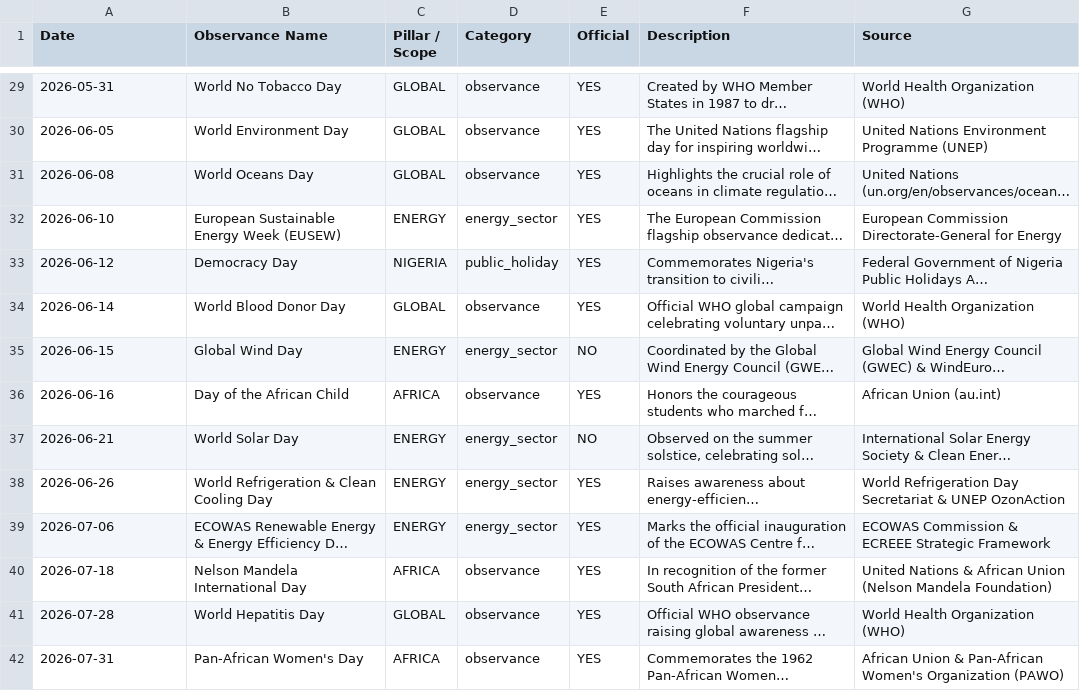
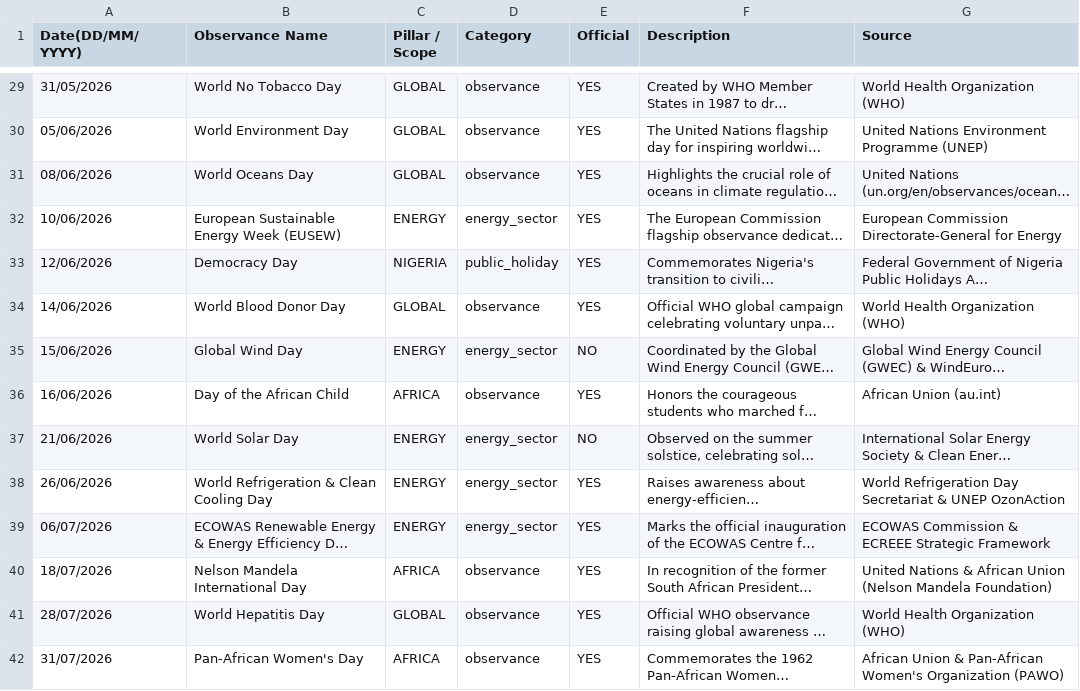
Before and after one commit to Teetwothefirst/Tools, a CSV file: the_electricity_hub_2026_events.csv, drawn as a sheet; only a part is shown, gaps mark what is left out; long unchanged cells end in …; the diff covers the shown part only; the diff names each change by its address in the sheet, - before the commit and + after, or states it on an @@ line.

```diff
--- a/the_electricity_hub_2026_events.csv
+++ b/the_electricity_hub_2026_events.csv
-A1: Date
+A1: Date(DD/MM/YYYY)
-A29 (Date(DD/MM/YYYY)): 2026-05-31
+A29 (Date(DD/MM/YYYY)): 31/05/2026
-A30 (Date(DD/MM/YYYY)): 2026-06-05
+A30 (Date(DD/MM/YYYY)): 05/06/2026
-A31 (Date(DD/MM/YYYY)): 2026-06-08
+A31 (Date(DD/MM/YYYY)): 08/06/2026
-A32 (Date(DD/MM/YYYY)): 2026-06-10
+A32 (Date(DD/MM/YYYY)): 10/06/2026
-A33 (Date(DD/MM/YYYY)): 2026-06-12
+A33 (Date(DD/MM/YYYY)): 12/06/2026
-A34 (Date(DD/MM/YYYY)): 2026-06-14
+A34 (Date(DD/MM/YYYY)): 14/06/2026
-A35 (Date(DD/MM/YYYY)): 2026-06-15
+A35 (Date(DD/MM/YYYY)): 15/06/2026
-A36 (Date(DD/MM/YYYY)): 2026-06-16
+A36 (Date(DD/MM/YYYY)): 16/06/2026
-A37 (Date(DD/MM/YYYY)): 2026-06-21
+A37 (Date(DD/MM/YYYY)): 21/06/2026
-A38 (Date(DD/MM/YYYY)): 2026-06-26
+A38 (Date(DD/MM/YYYY)): 26/06/2026
-A39 (Date(DD/MM/YYYY)): 2026-07-06
+A39 (Date(DD/MM/YYYY)): 06/07/2026
-A40 (Date(DD/MM/YYYY)): 2026-07-18
+A40 (Date(DD/MM/YYYY)): 18/07/2026
-A41 (Date(DD/MM/YYYY)): 2026-07-28
+A41 (Date(DD/MM/YYYY)): 28/07/2026
-A42 (Date(DD/MM/YYYY)): 2026-07-31
+A42 (Date(DD/MM/YYYY)): 31/07/2026
```
Also changed, not shown: 54 edited cells elsewhere in this file.
